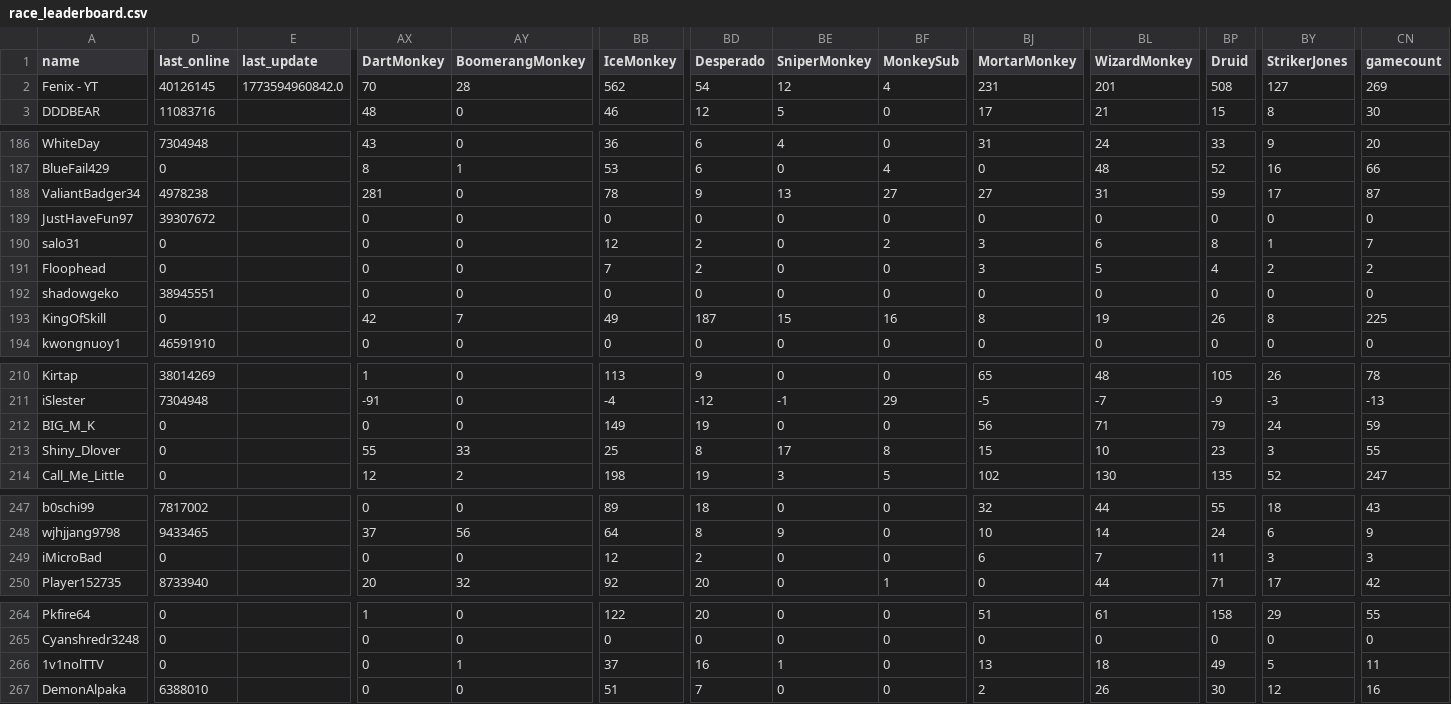
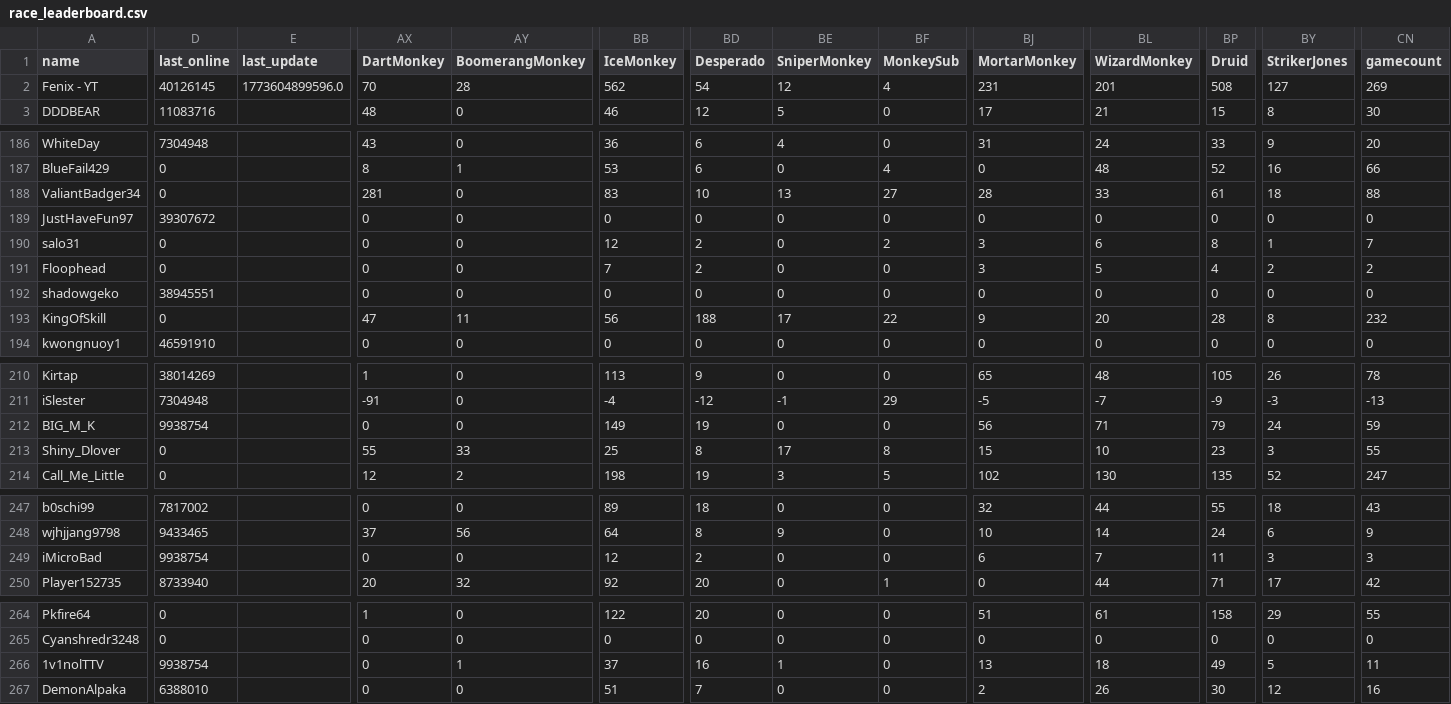
Before and after one commit to ducanup01/btd6race, a CSV file: race_leaderboard.csv, drawn as a sheet; only a part is shown, gaps mark what is left out; the diff covers the shown part only; the diff names each change by its address in the sheet, - before the commit and + after, or states it on an @@ line.

Commit message:
automatic updater

```diff
--- a/race_leaderboard.csv
+++ b/race_leaderboard.csv
-E2 (last_update): 1773594960842.0
+E2 (last_update): 1773604899596.0
-D188 (last_online): 4978238
+D188 (last_online): 0
-BB188 (IceMonkey): 78
+BB188 (IceMonkey): 83
-BD188 (Desperado): 9
+BD188 (Desperado): 10
-BJ188 (MortarMonkey): 27
+BJ188 (MortarMonkey): 28
-BL188 (WizardMonkey): 31
+BL188 (WizardMonkey): 33
-BP188 (Druid): 59
+BP188 (Druid): 61
-BY188 (StrikerJones): 17
+BY188 (StrikerJones): 18
-CN188 (gamecount): 87
+CN188 (gamecount): 88
-AX193 (DartMonkey): 42
+AX193 (DartMonkey): 47
-AY193 (BoomerangMonkey): 7
+AY193 (BoomerangMonkey): 11
-BB193 (IceMonkey): 49
+BB193 (IceMonkey): 56
-BD193 (Desperado): 187
+BD193 (Desperado): 188
-BE193 (SniperMonkey): 15
+BE193 (SniperMonkey): 17
-BF193 (MonkeySub): 16
+BF193 (MonkeySub): 22
-BJ193 (MortarMonkey): 8
+BJ193 (MortarMonkey): 9
-BL193 (WizardMonkey): 19
+BL193 (WizardMonkey): 20
-BP193 (Druid): 26
+BP193 (Druid): 28
-CN193 (gamecount): 225
+CN193 (gamecount): 232
-D212 (last_online): 0
+D212 (last_online): 9938754
-D249 (last_online): 0
+D249 (last_online): 9938754
-D266 (last_online): 0
+D266 (last_online): 9938754
```
Also changed, not shown: 136 edited cells elsewhere in this file.
